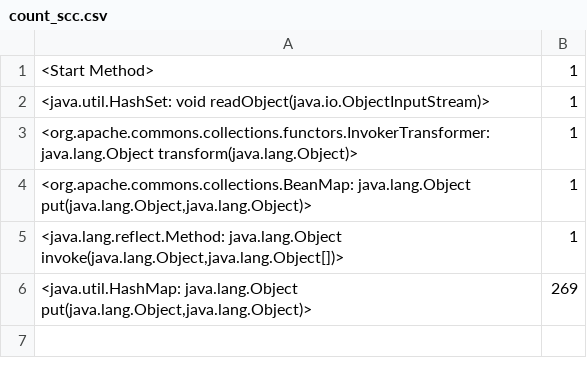
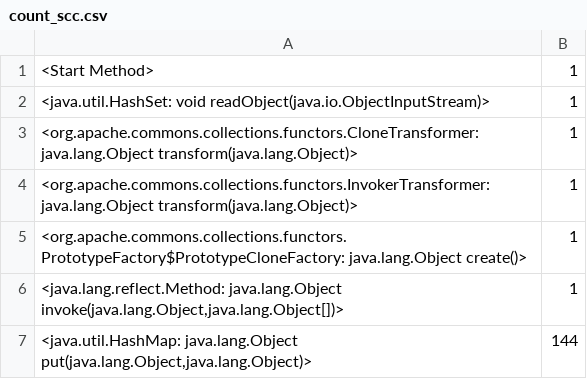
Before and after one commit to fe1w0/DeSerSniffer, a CSV file: tools/generate-gh/count_scc.csv, drawn as a sheet.

```diff
--- a/tools/generate-gh/count_scc.csv
+++ b/tools/generate-gh/count_scc.csv
@@ -2,5 +2,6 @@
 <java.util.HashSet: void readObject(java.io.ObjectInputStream)>	1
+<org.apache.commons.collections.functors.CloneTransformer: java.lang.Object transform(java.lang.Object)>	1
 <org.apache.commons.collections.functors.InvokerTransformer: java.lang.Object transform(java.lang.Object)>	1
-<org.apache.commons.collections.BeanMap: java.lang.Object put(java.lang.Object,java.lang.Object)>	1
+<org.apache.commons.collections.functors.PrototypeFactory$PrototypeCloneFactory: java.lang.Object create()>	1
 <java.lang.reflect.Method: java.lang.Object invoke(java.lang.Object,java.lang.Object[])>	1
-<java.util.HashMap: java.lang.Object put(java.lang.Object,java.lang.Object)>	269
+<java.util.HashMap: java.lang.Object put(java.lang.Object,java.lang.Object)>	144
```
Also changed, not shown: tools/generate-gh/scc_call_graph.csv, 4 other files.
